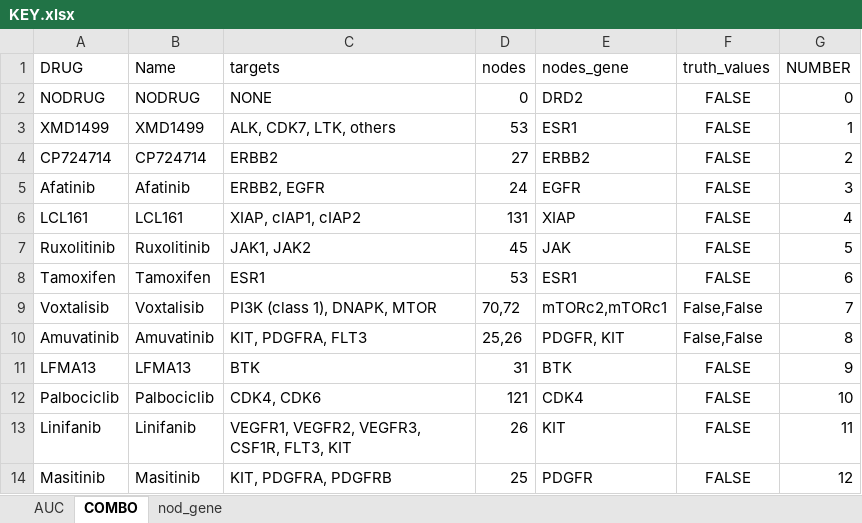
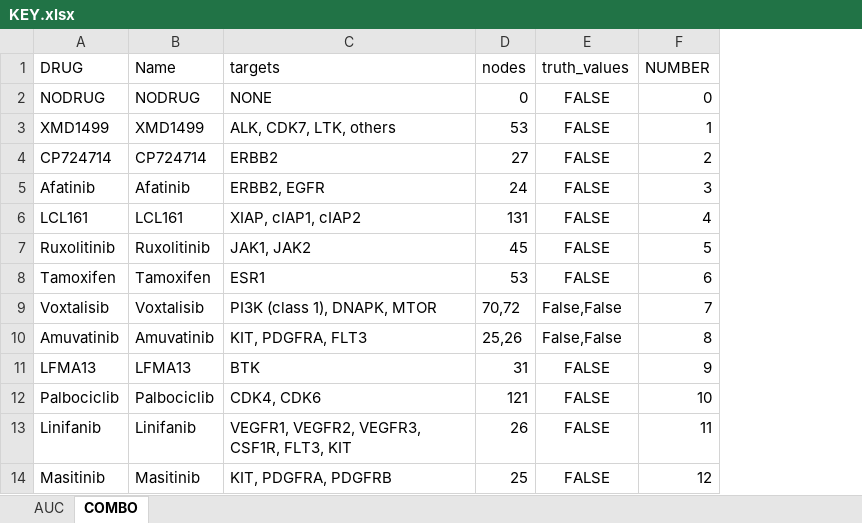
Before and after one commit to sarafradhika/Glioblastoma_Boolean_Network, an Excel workbook: KEY.xlsx, sheet COMBO, drawn as a sheet; only a part is shown; values as stored, in another font and other column widths than the file's, no borders; the diff names each change by its address in the sheet, - before the commit and + after, or states it on an @@ line.

```diff
--- a/KEY.xlsx (sheet COMBO)
+++ b/KEY.xlsx (sheet COMBO)
-sheet tab: nod_gene
-column E (nodes_gene), rows 2-14: DRD2 | ESR1 | ERBB2 | EGFR | XIAP | JAK | ESR1 | mTORc2,mTORc1 | PDGFR, KIT | BTK | CDK4 | KIT | PDGFR
```
Also changed, not shown: 25 other files.
